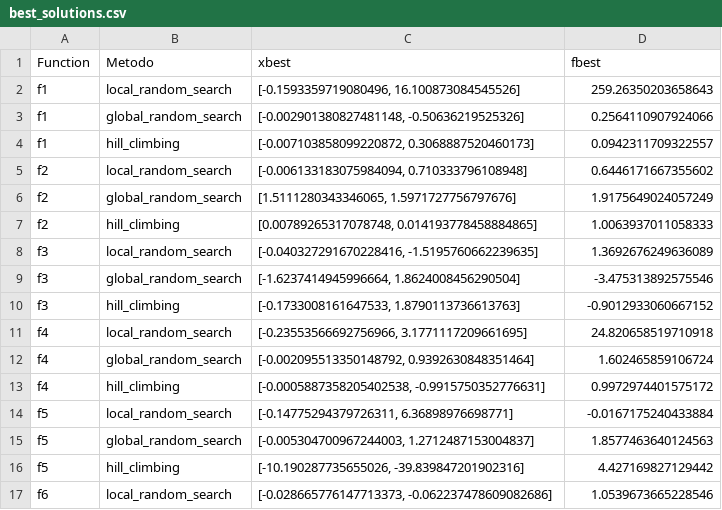
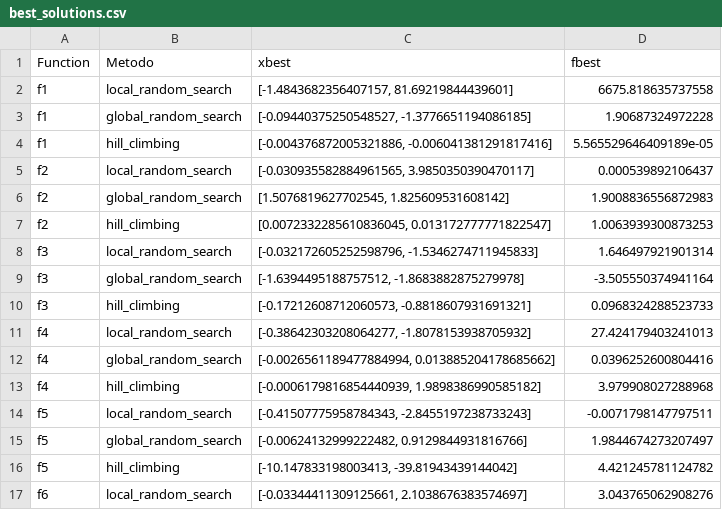
Before and after one commit to pedrxlz/search-optimization-av1, a CSV file: best_solutions.csv, drawn as a sheet; only a part is shown; the diff covers the shown part only.

```diff
--- a/best_solutions.csv
+++ b/best_solutions.csv
@@ -1,17 +1,17 @@
 Function,Metodo,xbest,fbest
-f1,local_random_search,"[-0.1593359719080496, 16.100873084545526]",259.26350203658643
-f1,global_random_search,"[-0.002901380827481148, -0.50636219525326]",0.2564110907924066
-f1,hill_climbing,"[-0.007103858099220872, 0.3068887520460173]",0.0942311709322557
-f2,local_random_search,"[-0.006133183075984094, 0.710333796108948]",0.6446171667355602
-f2,global_random_search,"[1.5111280343346065, 1.5971727756797676]",1.9175649024057249
-f2,hill_climbing,"[0.00789265317078748, 0.014193778458884865]",1.0063937011058333
-f3,local_random_search,"[-0.040327291670228416, -1.5195760662239635]",1.3692676249636089
-f3,global_random_search,"[-1.6237414945996664, 1.8624008456290504]",-3.475313892575546
-f3,hill_climbing,"[-0.1733008161647533, 1.8790113736613763]",-0.9012933060667152
-f4,local_random_search,"[-0.23553566692756966, 3.1771117209661695]",24.820658519710918
-f4,global_random_search,"[-0.002095513350148792, 0.9392630848351464]",1.602465859106724
-f4,hill_climbing,"[-0.0005887358205402538, -0.9915750352776631]",0.9972974401575172
-f5,local_random_search,"[-0.14775294379726311, 6.36898976698771]",-0.0167175240433884
-f5,global_random_search,"[-0.005304700967244003, 1.2712487153004837]",1.8577463640124563
-f5,hill_climbing,"[-10.190287735655026, -39.839847201902316]",4.427169827129442
-f6,local_random_search,"[-0.028665776147713373, -0.062237478609082686]",1.0539673665228546
+f1,local_random_search,"[-1.4843682356407157, 81.69219844439601]",6675.818635737558
+f1,global_random_search,"[-0.09440375250548527, -1.3776651194086185]",1.90687324972228
+f1,hill_climbing,"[-0.004376872005321886, -0.006041381291817416]",5.565529646409189e-05
+f2,local_random_search,"[-0.030935582884961565, 3.9850350390470117]",0.000539892106437
+f2,global_random_search,"[1.5076819627702545, 1.825609531608142]",1.9008836556872983
+f2,hill_climbing,"[0.0072332285610836045, 0.013172777771822547]",1.0063939300873253
+f3,local_random_search,"[-0.032172605252598796, -1.5346274711945833]",1.646497921901314
+f3,global_random_search,"[-1.6394495188757512, -1.8683882875279978]",-3.505550374941164
+f3,hill_climbing,"[-0.17212608712060573, -0.8818607931691321]",0.0968324288523733
+f4,local_random_search,"[-0.38642303208064277, -1.8078153938705932]",27.424179403241013
+f4,global_random_search,"[-0.0026561189477884994, 0.013885204178685662]",0.0396252600804416
+f4,hill_climbing,"[-0.0006179816854440939, 1.9898386990585182]",3.979908027288968
+f5,local_random_search,"[-0.41507775958784343, -2.8455197238733243]",-0.0071798147797511
+f5,global_random_search,"[-0.00624132999222482, 0.9129844931816766]",1.9844674273207497
+f5,hill_climbing,"[-10.147833198003413, -39.81943439144042]",4.421245781124782
+f6,local_random_search,"[-0.03344411309125661, 2.1038676383574697]",3.043765062908276
```
Also changed, not shown: 16 edited cells elsewhere in this file, 2 other files.
